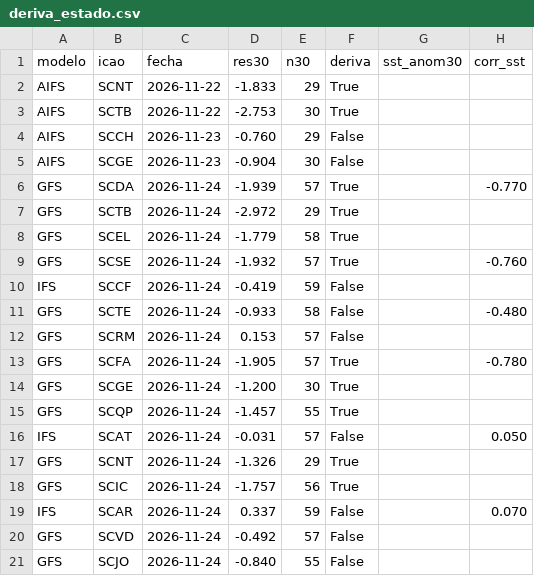
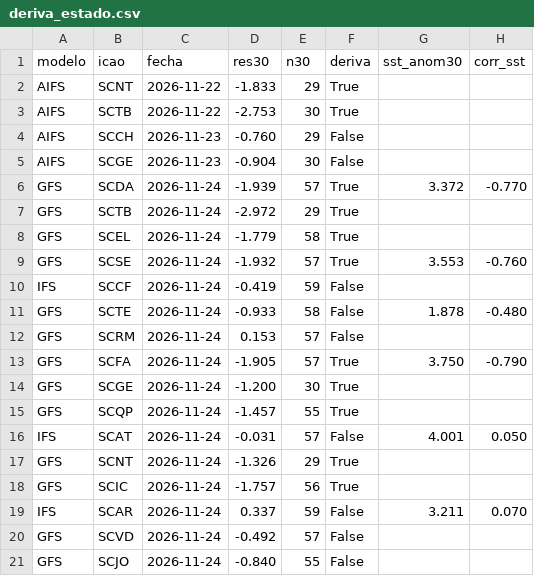
Before and after one commit to PanchoDigevo/earth2-chile-verificacion, a CSV file: oceano/data/deriva_estado.csv, drawn as a sheet; only a part is shown; the diff covers the shown part only.

```diff
--- a/oceano/data/deriva_estado.csv
+++ b/oceano/data/deriva_estado.csv
@@ -5,16 +5,16 @@ AIFS,SCCH,2026-11-23,-0.760,29,False,,
 AIFS,SCGE,2026-11-23,-0.904,30,False,,
-GFS,SCDA,2026-11-24,-1.939,57,True,,-0.770
+GFS,SCDA,2026-11-24,-1.939,57,True,3.372,-0.770
 GFS,SCTB,2026-11-24,-2.972,29,True,,
 GFS,SCEL,2026-11-24,-1.779,58,True,,
-GFS,SCSE,2026-11-24,-1.932,57,True,,-0.760
+GFS,SCSE,2026-11-24,-1.932,57,True,3.553,-0.760
 IFS,SCCF,2026-11-24,-0.419,59,False,,
-GFS,SCTE,2026-11-24,-0.933,58,False,,-0.480
+GFS,SCTE,2026-11-24,-0.933,58,False,1.878,-0.480
 GFS,SCRM,2026-11-24,0.153,57,False,,
-GFS,SCFA,2026-11-24,-1.905,57,True,,-0.780
+GFS,SCFA,2026-11-24,-1.905,57,True,3.750,-0.790
 GFS,SCGE,2026-11-24,-1.200,30,True,,
 GFS,SCQP,2026-11-24,-1.457,55,True,,
-IFS,SCAT,2026-11-24,-0.031,57,False,,0.050
+IFS,SCAT,2026-11-24,-0.031,57,False,4.001,0.050
 GFS,SCNT,2026-11-24,-1.326,29,True,,
 GFS,SCIC,2026-11-24,-1.757,56,True,,
-IFS,SCAR,2026-11-24,0.337,59,False,,0.070
+IFS,SCAR,2026-11-24,0.337,59,False,3.211,0.070
 GFS,SCVD,2026-11-24,-0.492,57,False,,
```
Also changed, not shown: 23 edited cells elsewhere in this file, oceano/data/correccion_movil.csv, oceano/data/deriva_estado_viento.csv, 6 other files.
